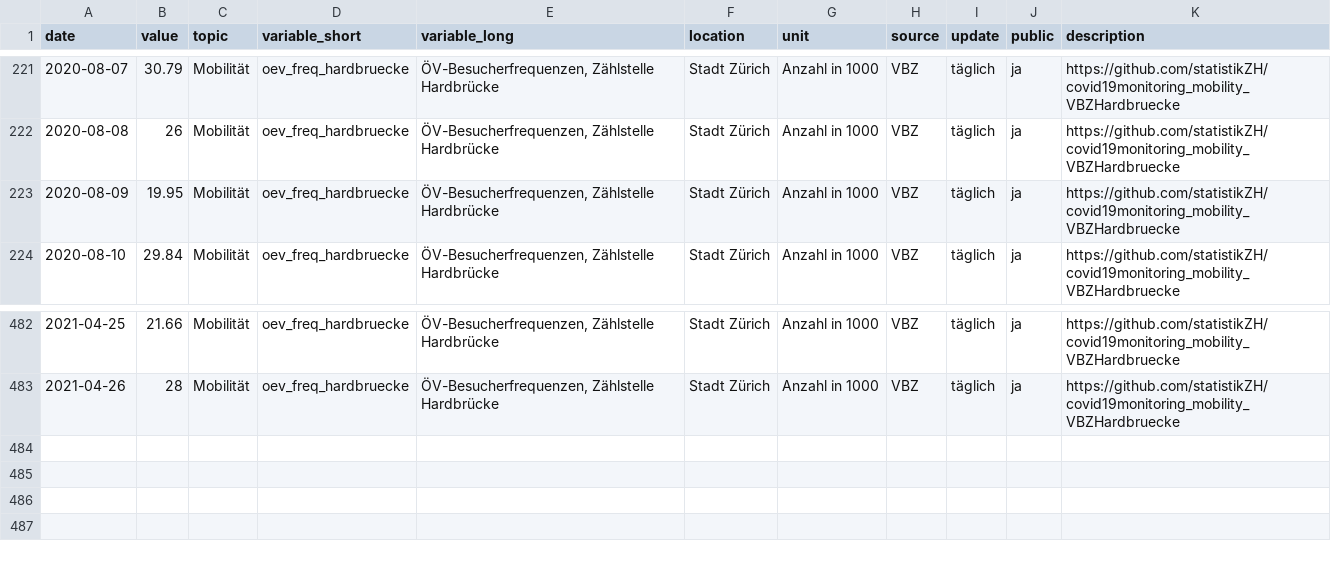
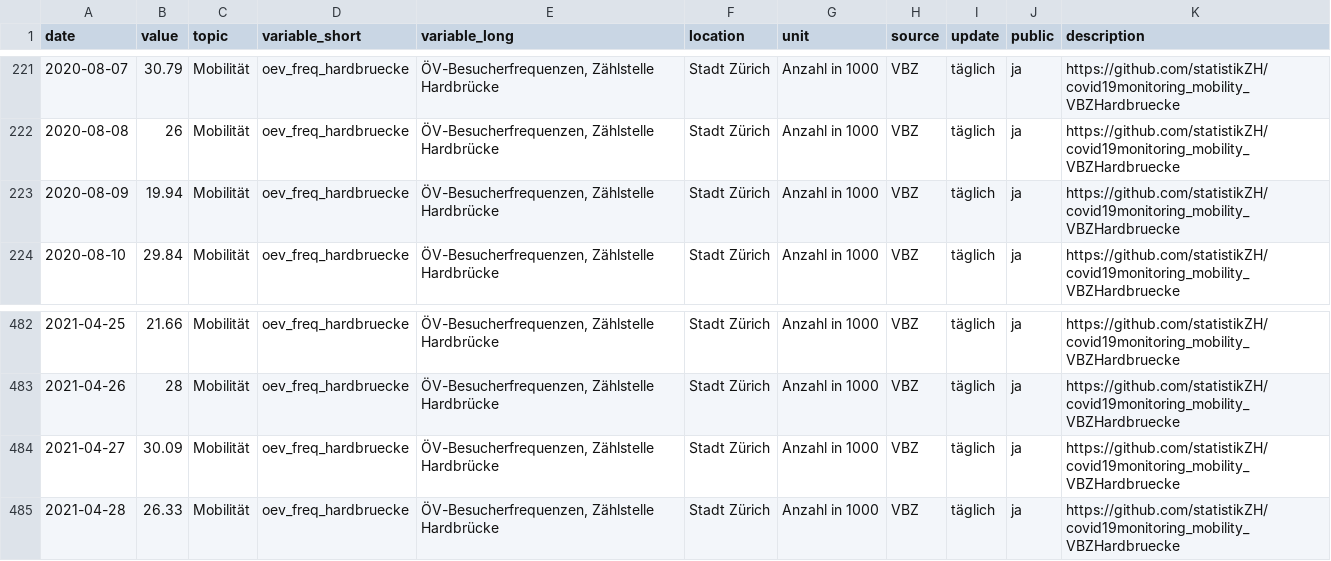
Before and after one commit to statistikZH/covid19monitoring_mobility_VBZHardbruecke, a CSV file: Mobility_VBZHardbruecke.csv, drawn as a sheet; only a part is shown, gaps mark what is left out.

Commit message:
29.4.

```diff
--- a/Mobility_VBZHardbruecke.csv
+++ b/Mobility_VBZHardbruecke.csv
@@ -222,3 +222,3 @@
 2020-08-08,26,"Mobilität","oev_freq_hardbruecke","ÖV-Besucherfrequenzen, Zählstelle Hardbrücke","Stadt Zürich","Anzahl in 1000","VBZ","täglich","ja","https://github.com/statistikZH/covid19monitoring_mobility_VBZHardbruecke"
-2020-08-09,19.95,"Mobilität","oev_freq_hardbruecke","ÖV-Besucherfrequenzen, Zählstelle Hardbrücke","Stadt Zürich","Anzahl in 1000","VBZ","täglich","ja","https://github.com/statistikZH/covid19monitoring_mobility_VBZHardbruecke"
+2020-08-09,19.94,"Mobilität","oev_freq_hardbruecke","ÖV-Besucherfrequenzen, Zählstelle Hardbrücke","Stadt Zürich","Anzahl in 1000","VBZ","täglich","ja","https://github.com/statistikZH/covid19monitoring_mobility_VBZHardbruecke"
 2020-08-10,29.84,"Mobilität","oev_freq_hardbruecke","ÖV-Besucherfrequenzen, Zählstelle Hardbrücke","Stadt Zürich","Anzahl in 1000","VBZ","täglich","ja","https://github.com/statistikZH/covid19monitoring_mobility_VBZHardbruecke"
@@ -483 +483,3 @@
 2021-04-26,28,"Mobilität","oev_freq_hardbruecke","ÖV-Besucherfrequenzen, Zählstelle Hardbrücke","Stadt Zürich","Anzahl in 1000","VBZ","täglich","ja","https://github.com/statistikZH/covid19monitoring_mobility_VBZHardbruecke"
+2021-04-27,30.09,"Mobilität","oev_freq_hardbruecke","ÖV-Besucherfrequenzen, Zählstelle Hardbrücke","Stadt Zürich","Anzahl in 1000","VBZ","täglich","ja","https://github.com/statistikZH/covid19monitoring_mobility_VBZHardbruecke"
+2021-04-28,26.33,"Mobilität","oev_freq_hardbruecke","ÖV-Besucherfrequenzen, Zählstelle Hardbrücke","Stadt Zürich","Anzahl in 1000","VBZ","täglich","ja","https://github.com/statistikZH/covid19monitoring_mobility_VBZHardbruecke"
```
